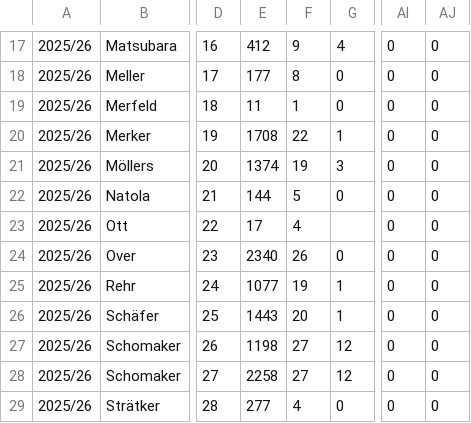
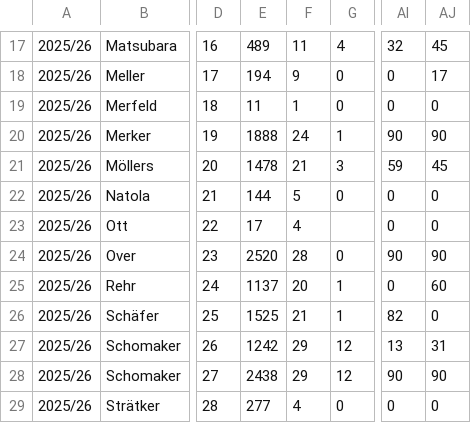
Before and after one commit to KalleHeuwes/ledwand-backend, a CSV file: src/main/resources/historie/einsatzzeiten.csv, drawn as a sheet; only a part is shown, gaps mark what is left out; the diff covers the shown part only; the diff names each change by its address in the sheet, - before the commit and + after, or states it on an @@ line.

```diff
--- a/src/main/resources/historie/einsatzzeiten.csv
+++ b/src/main/resources/historie/einsatzzeiten.csv
-E17: 412
+E17: 489
-F17: 9
+F17: 11
-AI17: 0
+AI17: 32
-AJ17: 0
+AJ17: 45
-E18: 177
+E18: 194
-F18: 8
+F18: 9
-AJ18: 0
+AJ18: 17
-E20: 1708
+E20: 1888
-F20: 22
+F20: 24
-AI20: 0
+AI20: 90
-AJ20: 0
+AJ20: 90
-E21: 1374
+E21: 1478
-F21: 19
+F21: 21
-AI21: 0
+AI21: 59
-AJ21: 0
+AJ21: 45
-E24: 2340
+E24: 2520
-F24: 26
+F24: 28
-AI24: 0
+AI24: 90
-AJ24: 0
+AJ24: 90
-E25: 1077
+E25: 1137
-F25: 19
+F25: 20
-AJ25: 0
+AJ25: 60
-E26: 1443
+E26: 1525
-F26: 20
+F26: 21
-AI26: 0
+AI26: 82
-E27: 1198
+E27: 1242
-F27:F28: 27
+F27:F28: 29
-AI27: 0
+AI27: 13
-AJ27: 0
+AJ27: 31
-E28: 2258
+E28: 2438
-AI28: 0
+AI28: 90
-AJ28: 0
+AJ28: 90
```
Also changed, not shown: 36 edited cells elsewhere in this file, src/main/resources/historie/ev-baelle.csv, src/main/resources/historie/kader.csv, 5 other files.
